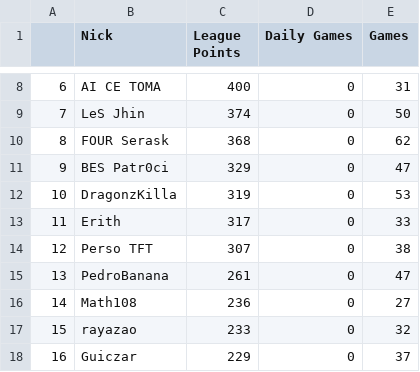
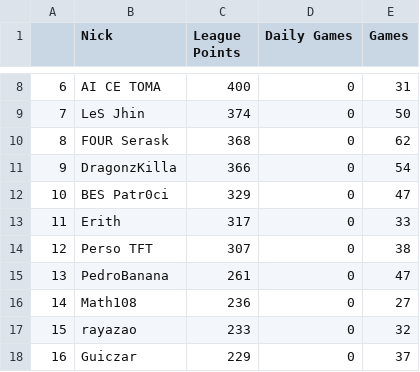
Before and after one commit to arthurslins/tft_agua, a CSV file: dia_antBR1.csv, drawn as a sheet; only a part is shown, gaps mark what is left out; removed rows and columns are numbered as before the commit, all else as after; the diff names each change by its address in the sheet, - before the commit and + after, or states it on an @@ line.

```diff
--- a/dia_antBR1.csv
+++ b/dia_antBR1.csv
+row 11: 9 | DragonzKilla | 366 | 0 | 54
@@ column A renumbered in row 12 @@
-row 12: 10 | DragonzKilla | 319 | 0 | 53
```
Also changed, not shown: parcialBR1.csv, 3 other files.
